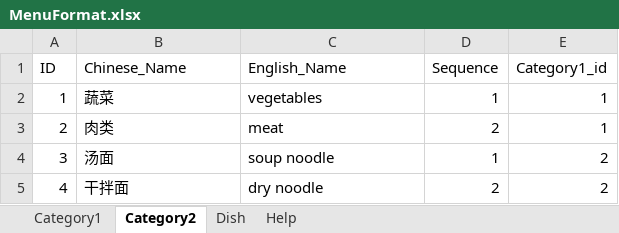
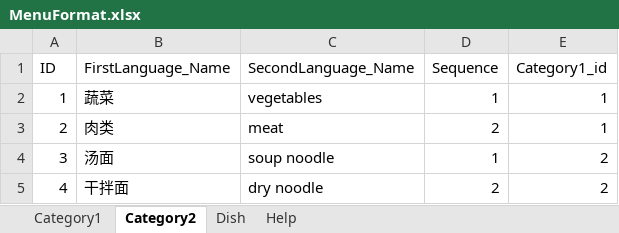
Before and after one commit to lousongtao/quickchoose-server, an Excel workbook: doc/MenuFormat.xlsx, sheet Category2, drawn as a sheet; values as stored, in another font and other column widths than the file's, no borders; the diff names each change by its address in the sheet, - before the commit and + after, or states it on an @@ line.

```diff
--- a/doc/MenuFormat.xlsx (sheet Category2)
+++ b/doc/MenuFormat.xlsx (sheet Category2)
-B1: Chinese_Name
+B1: FirstLanguage_Name
-C1: English_Name
+C1: SecondLanguage_Name
```
Also changed, not shown: sheet Category1, sheet Dish, 26 other files.
